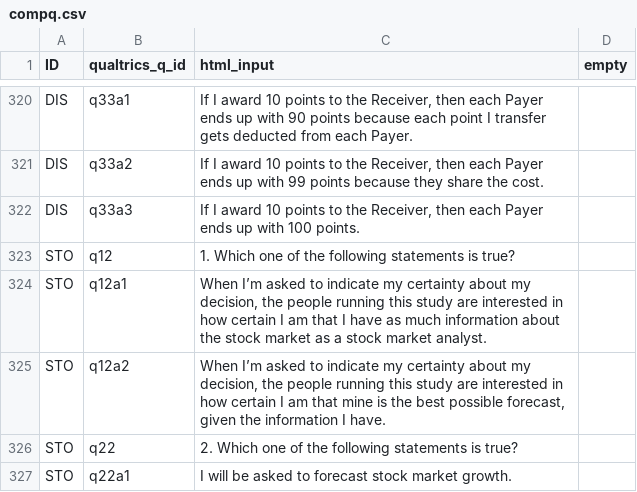
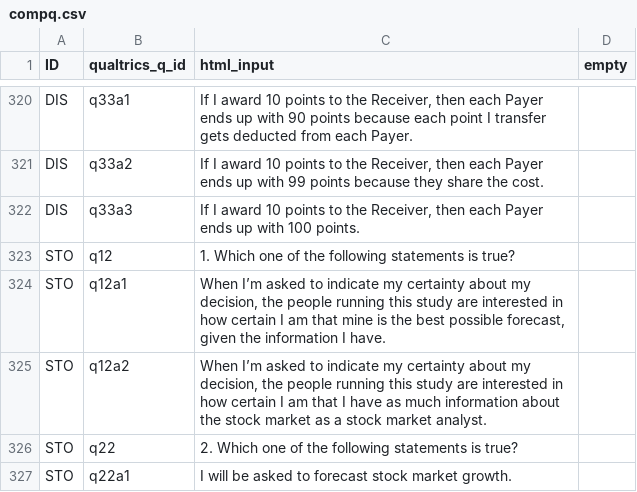
Before and after one commit to jeffreyyang97/Attenuation, a CSV file: Instructions/html/compq.csv, drawn as a sheet; only a part is shown, gaps mark what is left out.

Commit message:
final changes

```diff
--- a/Instructions/html/compq.csv
+++ b/Instructions/html/compq.csv
@@ -323,4 +323,4 @@ DIS,q33a3,"If I award 10 points to the Receiver, then each Payer ends up with 10
 STO,q12,1. Which one of the following statements is true?,
-STO,q12a1,"When I’m asked to indicate my certainty about my decision, the people running this study are interested in how certain I am that I have as much information about the stock market as a stock market analyst.",
-STO,q12a2,"When I’m asked to indicate my certainty about my decision, the people running this study are interested in how certain I am that mine is the best possible forecast, given the information I have.",
+STO,q12a1,"When I’m asked to indicate my certainty about my decision, the people running this study are interested in how certain I am that mine is the best possible forecast, given the information I have.",
+STO,q12a2,"When I’m asked to indicate my certainty about my decision, the people running this study are interested in how certain I am that I have as much information about the stock market as a stock market analyst.",
 STO,q22,2. Which one of the following statements is true?,
```
